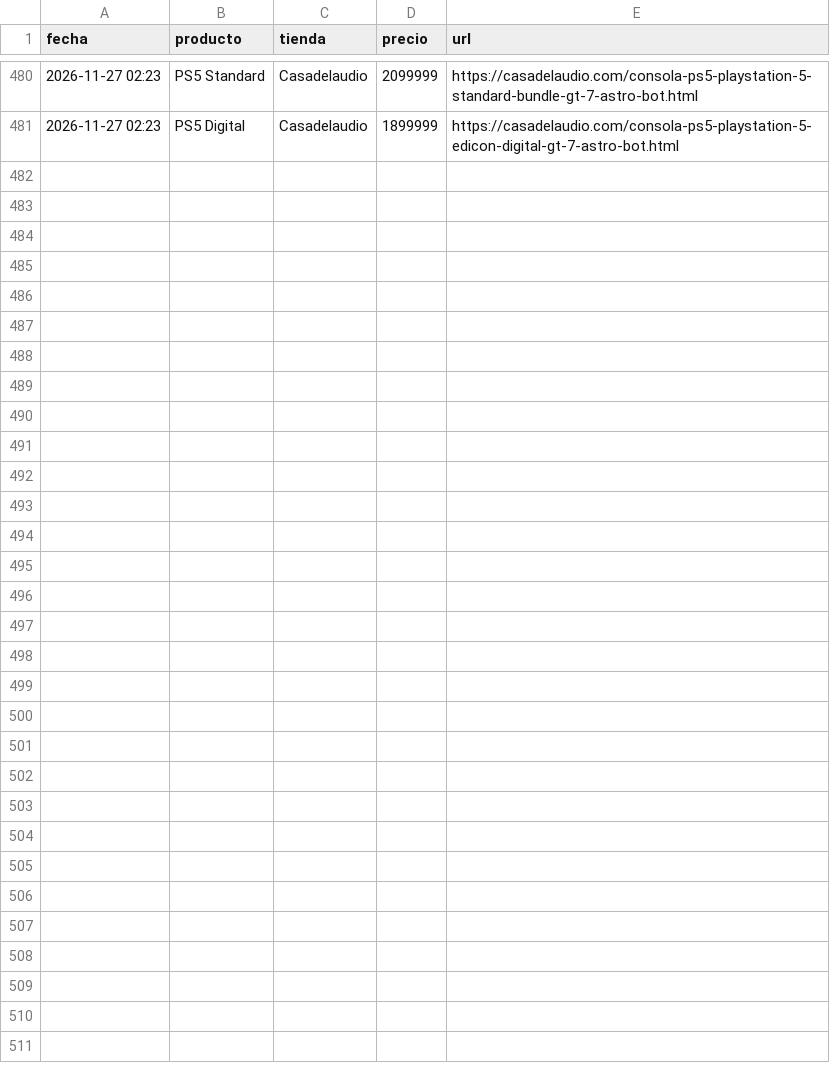
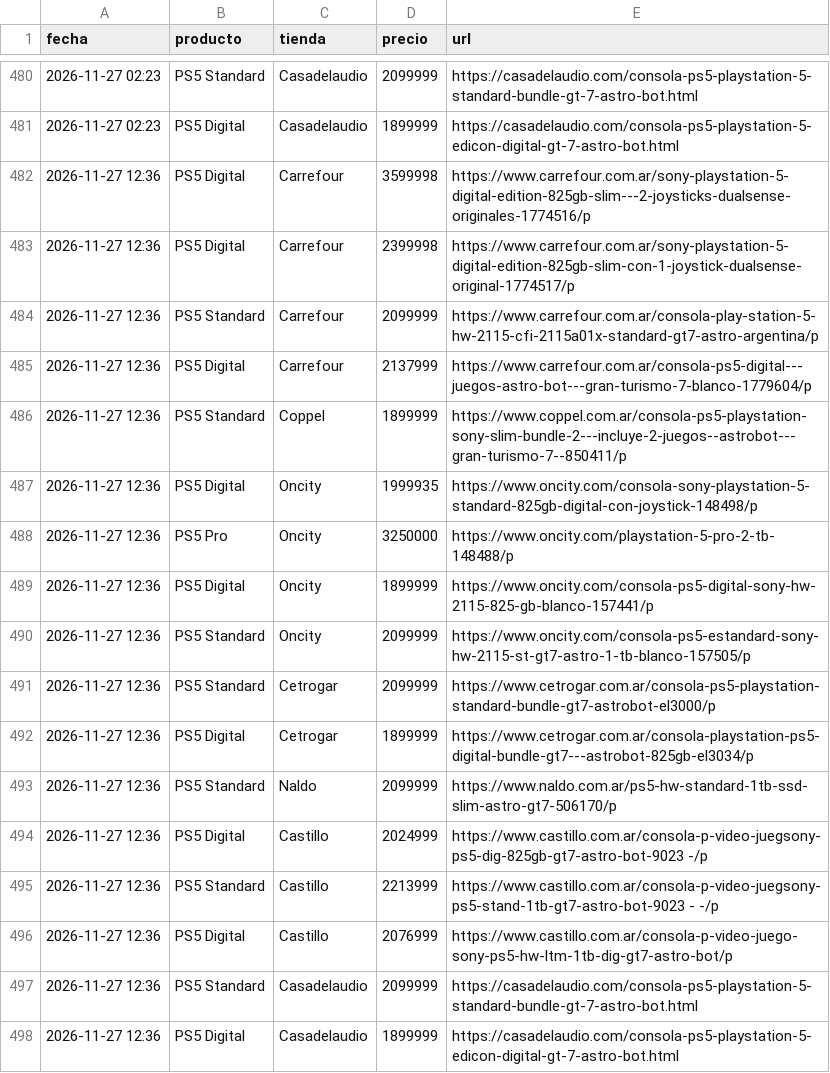
Before and after one commit to nachomit02/monitor-ps5, a CSV file: historial.csv, drawn as a sheet; only a part is shown, gaps mark what is left out; the diff names each change by its address in the sheet, - before the commit and + after, or states it on an @@ line.

```diff
--- a/historial.csv
+++ b/historial.csv
+row 482: 2026-11-27 12:36 | PS5 Digital | Carrefour | 3599998 | https://www.carrefour.com.ar/sony-playstation-5-digital-edition-825gb-slim---2-joysticks-dualsense-originales-1774516/p
+row 483: 2026-11-27 12:36 | PS5 Digital | Carrefour | 2399998 | https://www.carrefour.com.ar/sony-playstation-5-digital-edition-825gb-slim-con-1-joystick-dualsense-original-1774517/p
+row 484: 2026-11-27 12:36 | PS5 Standard | Carrefour | 2099999 | https://www.carrefour.com.ar/consola-play-station-5-hw-2115-cfi-2115a01x-standard-gt7-astro-argentina/p
+row 485: 2026-11-27 12:36 | PS5 Digital | Carrefour | 2137999 | https://www.carrefour.com.ar/consola-ps5-digital---juegos-astro-bot---gran-turismo-7-blanco-1779604/p
+row 486: 2026-11-27 12:36 | PS5 Standard | Coppel | 1899999 | https://www.coppel.com.ar/consola-ps5-playstation-sony-slim-bundle-2---incluye-2-juegos--astrobot---gran-turismo-7--850411/p
+row 487: 2026-11-27 12:36 | PS5 Digital | Oncity | 1999935 | https://www.oncity.com/consola-sony-playstation-5-standard-825gb-digital-con-joystick-148498/p
+row 488: 2026-11-27 12:36 | PS5 Pro | Oncity | 3250000 | https://www.oncity.com/playstation-5-pro-2-tb-148488/p
+row 489: 2026-11-27 12:36 | PS5 Digital | Oncity | 1899999 | https://www.oncity.com/consola-ps5-digital-sony-hw-2115-825-gb-blanco-157441/p
+row 490: 2026-11-27 12:36 | PS5 Standard | Oncity | 2099999 | https://www.oncity.com/consola-ps5-estandard-sony-hw-2115-st-gt7-astro-1-tb-blanco-157505/p
+row 491: 2026-11-27 12:36 | PS5 Standard | Cetrogar | 2099999 | https://www.cetrogar.com.ar/consola-ps5-playstation-standard-bundle-gt7-astrobot-el3000/p
+row 492: 2026-11-27 12:36 | PS5 Digital | Cetrogar | 1899999 | https://www.cetrogar.com.ar/consola-playstation-ps5-digital-bundle-gt7---astrobot-825gb-el3034/p
+row 493: 2026-11-27 12:36 | PS5 Standard | Naldo | 2099999 | https://www.naldo.com.ar/ps5-hw-standard-1tb-ssd-slim-astro-gt7-506170/p
+row 494: 2026-11-27 12:36 | PS5 Digital | Castillo | 2024999 | https://www.castillo.com.ar/consola-p-video-juegsony-ps5-dig-825gb-gt7-astro-bot-9023 -/p
+row 495: 2026-11-27 12:36 | PS5 Standard | Castillo | 2213999 | https://www.castillo.com.ar/consola-p-video-juegsony-ps5-stand-1tb-gt7-astro-bot-9023 - -/p
+row 496: 2026-11-27 12:36 | PS5 Digital | Castillo | 2076999 | https://www.castillo.com.ar/consola-p-video-juego-sony-ps5-hw-ltm-1tb-dig-gt7-astro-bot/p
+row 497: 2026-11-27 12:36 | PS5 Standard | Casadelaudio | 2099999 | https://casadelaudio.com/consola-ps5-playstation-5-standard-bundle-gt-7-astro-bot.html
+row 498: 2026-11-27 12:36 | PS5 Digital | Casadelaudio | 1899999 | https://casadelaudio.com/consola-ps5-playstation-5-edicon-digital-gt-7-astro-bot.html
```
Also changed, not shown: 2 other files.
